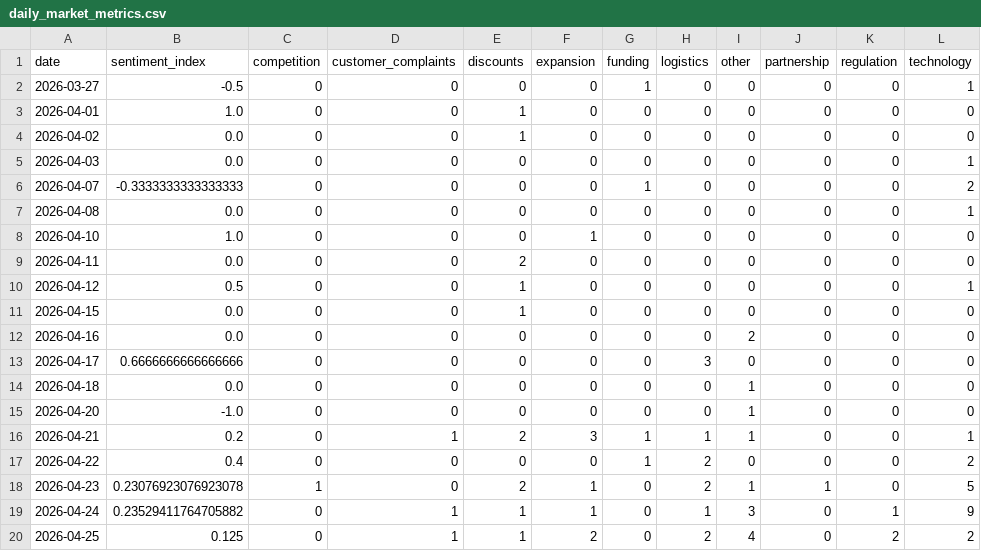
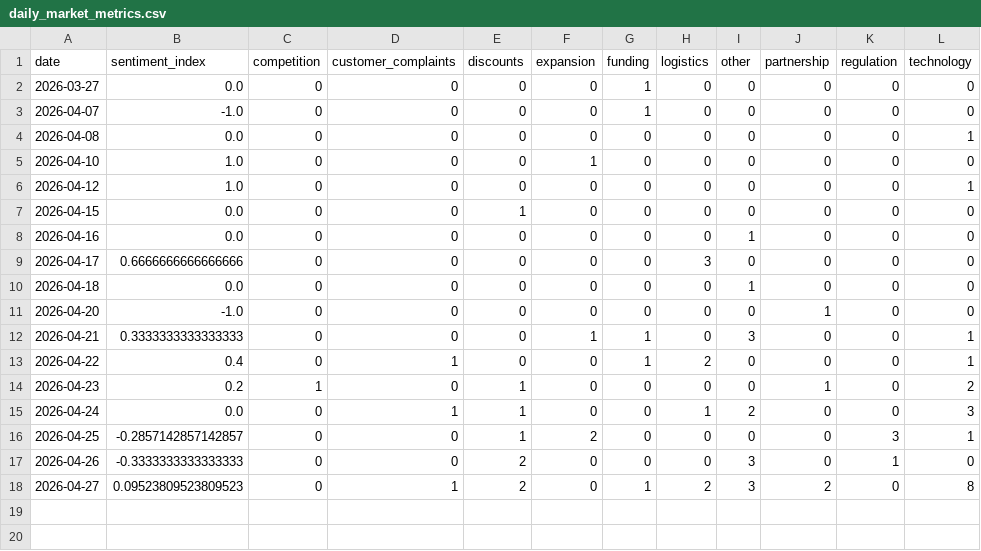
Before and after one commit to 2310Gayatri/AI-Ecommerce-Trend-Forecaster, a CSV file: data/processed/daily_market_metrics.csv, drawn as a sheet.

```diff
--- a/data/processed/daily_market_metrics.csv
+++ b/data/processed/daily_market_metrics.csv
@@ -1,20 +1,18 @@
 date,sentiment_index,competition,customer_complaints,discounts,expansion,funding,logistics,other,partnership,regulation,technology
-2026-03-27,-0.5,0,0,0,0,1,0,0,0,0,1
-2026-04-01,1.0,0,0,1,0,0,0,0,0,0,0
-2026-04-02,0.0,0,0,1,0,0,0,0,0,0,0
-2026-04-03,0.0,0,0,0,0,0,0,0,0,0,1
-2026-04-07,-0.3333333333333333,0,0,0,0,1,0,0,0,0,2
+2026-03-27,0.0,0,0,0,0,1,0,0,0,0,0
+2026-04-07,-1.0,0,0,0,0,1,0,0,0,0,0
 2026-04-08,0.0,0,0,0,0,0,0,0,0,0,1
 2026-04-10,1.0,0,0,0,1,0,0,0,0,0,0
-2026-04-11,0.0,0,0,2,0,0,0,0,0,0,0
-2026-04-12,0.5,0,0,1,0,0,0,0,0,0,1
+2026-04-12,1.0,0,0,0,0,0,0,0,0,0,1
 2026-04-15,0.0,0,0,1,0,0,0,0,0,0,0
-2026-04-16,0.0,0,0,0,0,0,0,2,0,0,0
+2026-04-16,0.0,0,0,0,0,0,0,1,0,0,0
 2026-04-17,0.6666666666666666,0,0,0,0,0,3,0,0,0,0
 2026-04-18,0.0,0,0,0,0,0,0,1,0,0,0
-2026-04-20,-1.0,0,0,0,0,0,0,1,0,0,0
-2026-04-21,0.2,0,1,2,3,1,1,1,0,0,1
-2026-04-22,0.4,0,0,0,0,1,2,0,0,0,2
-2026-04-23,0.23076923076923078,1,0,2,1,0,2,1,1,0,5
-2026-04-24,0.23529411764705882,0,1,1,1,0,1,3,0,1,9
-2026-04-25,0.125,0,1,1,2,0,2,4,0,2,2
+2026-04-20,-1.0,0,0,0,0,0,0,0,1,0,0
+2026-04-21,0.3333333333333333,0,0,0,1,1,0,3,0,0,1
+2026-04-22,0.4,0,1,0,0,1,2,0,0,0,1
+2026-04-23,0.2,1,0,1,0,0,0,0,1,0,2
+2026-04-24,0.0,0,1,1,0,0,1,2,0,0,3
+2026-04-25,-0.2857142857142857,0,0,1,2,0,0,0,0,3,1
+2026-04-26,-0.3333333333333333,0,0,2,0,0,0,3,0,1,0
+2026-04-27,0.09523809523809523,0,1,2,0,1,2,3,2,0,8
```
Also changed, not shown: data/processed/brand_daily_metrics.csv, data/processed/market_forecast_history.csv, 1 other file.
